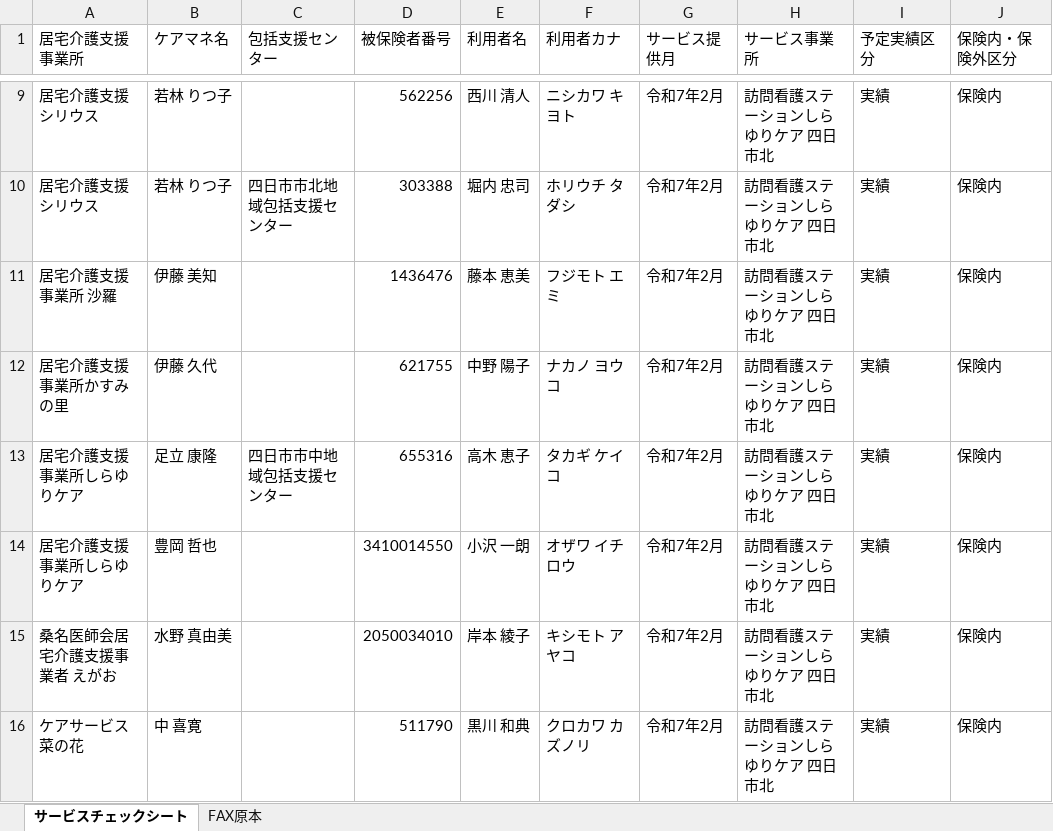
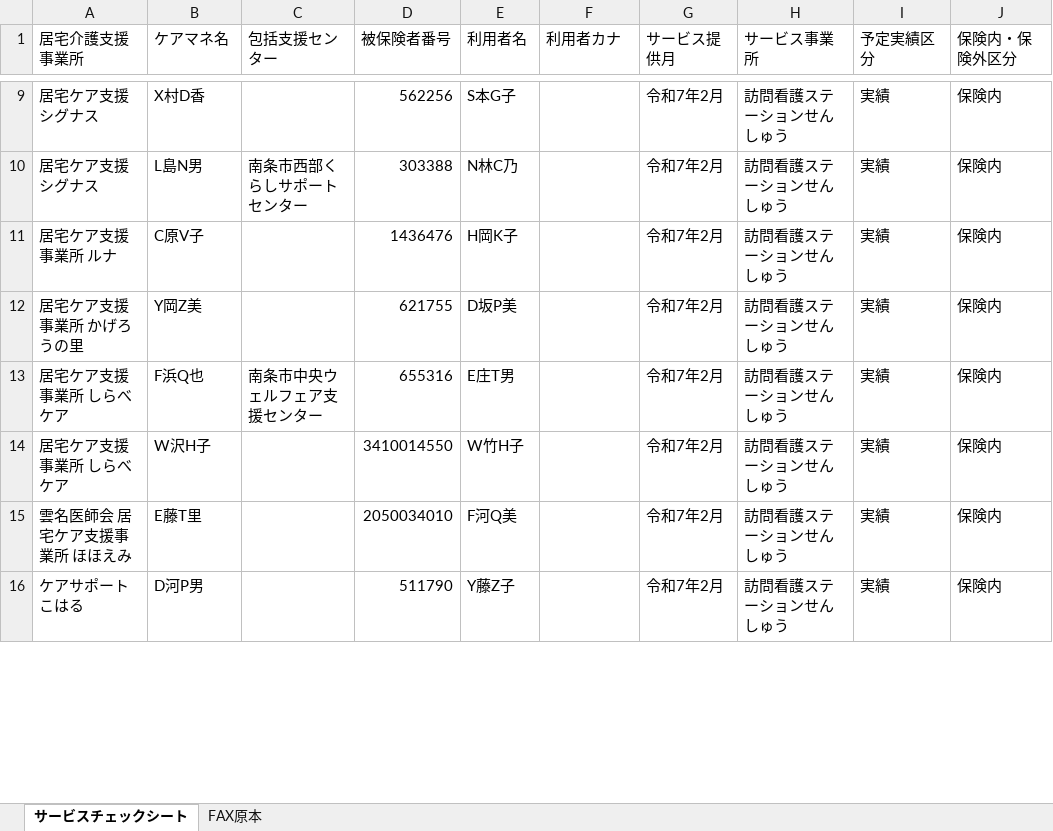
Before and after one commit to nylon0226/FAX-Automation-Tool, an Excel workbook: 提供表FAX送付状.xlsm, sheet サービスチェックシート, drawn as a sheet; only a part is shown, gaps mark what is left out; values as stored, in another font and other column widths than the file's, no borders; the diff covers the shown part only; the diff names each change by its address in the sheet, - before the commit and + after, or states it on an @@ line.

```diff
--- a/提供表FAX送付状.xlsm (sheet サービスチェックシート)
+++ b/提供表FAX送付状.xlsm (sheet サービスチェックシート)
-A9:A10 (居宅介護支援事業所): 居宅介護支援シリウス
+A9:A10 (居宅介護支援事業所): 居宅ケア支援シグナス
-B9 (ケアマネ名): 若林 りつ子
+B9 (ケアマネ名): X村D香
-E9 (利用者名): 西川 清人
+E9 (利用者名): S本G子
-F9 (利用者カナ): ニシカワ キヨト
+F9 (利用者カナ): (empty)
-H9:H16 (サービス事業所): 訪問看護ステーションしらゆりケア 四日市北
+H9:H16 (サービス事業所): 訪問看護ステーションせんしゅう
-B10 (ケアマネ名): 若林 りつ子
+B10 (ケアマネ名): L島N男
-C10 (包括支援センター): 四日市市北地域包括支援センター
+C10 (包括支援センター): 南条市西部くらしサポートセンター
-E10 (利用者名): 堀内 忠司
+E10 (利用者名): N林C乃
-F10 (利用者カナ): ホリウチ タダシ
+F10 (利用者カナ): (empty)
-A11 (居宅介護支援事業所): 居宅介護支援事業所 沙羅
+A11 (居宅介護支援事業所): 居宅ケア支援事業所 ルナ
-B11 (ケアマネ名): 伊藤 美知
+B11 (ケアマネ名): C原V子
-E11 (利用者名): 藤本 恵美
+E11 (利用者名): H岡K子
-F11 (利用者カナ): フジモト エミ
+F11 (利用者カナ): (empty)
-A12 (居宅介護支援事業所): 居宅介護支援事業所かすみの里
+A12 (居宅介護支援事業所): 居宅ケア支援事業所 かげろうの里
-B12 (ケアマネ名): 伊藤 久代
+B12 (ケアマネ名): Y岡Z美
-E12 (利用者名): 中野 陽子
+E12 (利用者名): D坂P美
-F12 (利用者カナ): ナカノ ヨウコ
+F12 (利用者カナ): (empty)
-A13:A14 (居宅介護支援事業所): 居宅介護支援事業所しらゆりケア
+A13:A14 (居宅介護支援事業所): 居宅ケア支援事業所 しらべケア
-B13 (ケアマネ名): 足立 康隆
+B13 (ケアマネ名): F浜Q也
-C13 (包括支援センター): 四日市市中地域包括支援センター
+C13 (包括支援センター): 南条市中央ウェルフェア支援センター
-E13 (利用者名): 高木 恵子
+E13 (利用者名): E庄T男
-F13 (利用者カナ): タカギ ケイコ
+F13 (利用者カナ): (empty)
-B14 (ケアマネ名): 豊岡 哲也
+B14 (ケアマネ名): W沢H子
-E14 (利用者名): 小沢 一朗
+E14 (利用者名): W竹H子
-F14 (利用者カナ): オザワ イチロウ
+F14 (利用者カナ): (empty)
-A15 (居宅介護支援事業所): 桑名医師会居宅介護支援事業者 えがお
+A15 (居宅介護支援事業所): 雲名医師会 居宅ケア支援事業所 ほほえみ
-B15 (ケアマネ名): 水野 真由美
+B15 (ケアマネ名): E藤T里
-E15 (利用者名): 岸本 綾子
+E15 (利用者名): F河Q美
-F15 (利用者カナ): キシモト アヤコ
+F15 (利用者カナ): (empty)
-A16 (居宅介護支援事業所): ケアサービス 菜の花
+A16 (居宅介護支援事業所): ケアサポート こはる
-B16 (ケアマネ名): 中 喜寛
+B16 (ケアマネ名): D河P男
-E16 (利用者名): 黒川 和典
+E16 (利用者名): Y藤Z子
-F16 (利用者カナ): クロカワ カズノリ
+F16 (利用者カナ): (empty)
```
Also changed, not shown: 199 edited cells elsewhere in this sheet.
